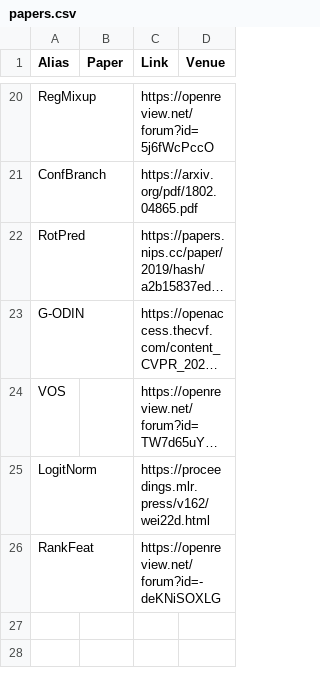
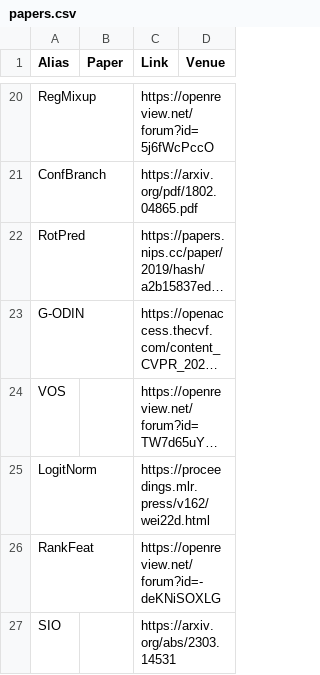
Before and after one commit to Jingkang50/OpenOOD, a CSV file: utils/papers.csv, drawn as a sheet; only a part is shown, gaps mark what is left out; long unchanged cells end in ….

Commit message:
add sio paper link

```diff
--- a/utils/papers.csv
+++ b/utils/papers.csv
@@ -26 +26,2 @@ LogitNorm,,https://proceedings.mlr.press/v162/wei22d.html,
 RankFeat,,https://openreview.net/forum?id=-deKNiSOXLG,
+SIO,,https://arxiv.org/abs/2303.14531,
```
